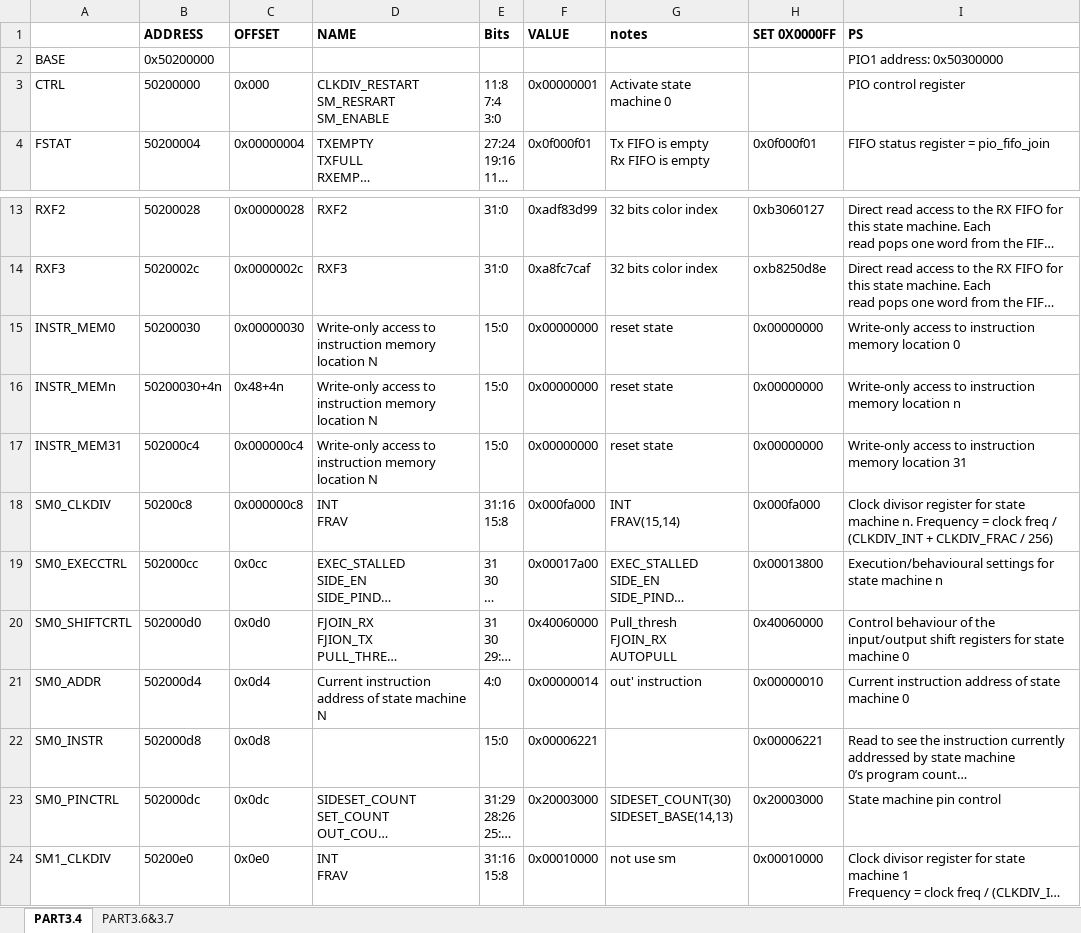
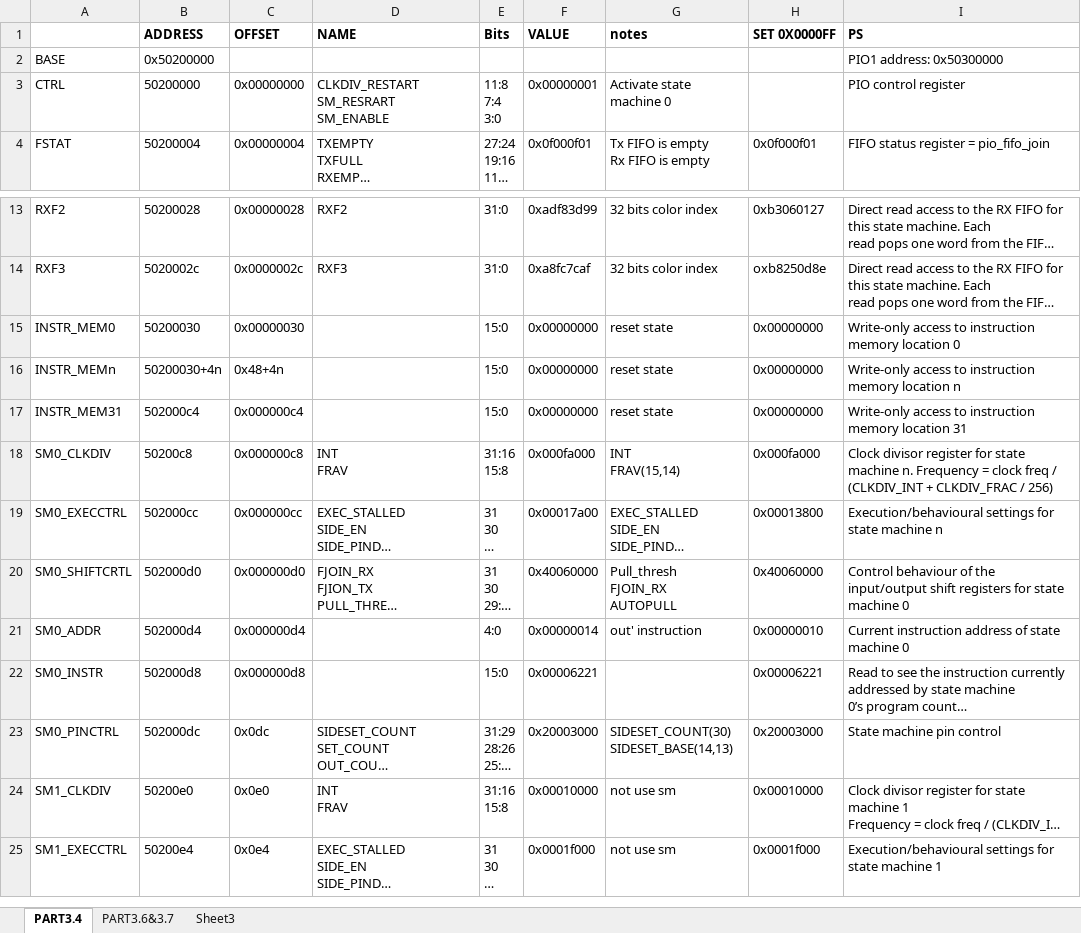
Before and after one commit to ese-detkin-lab/ese5190-2022-lab2-into-the-void-star, an Excel workbook: PIO Lisf of Registers.xlsx, sheet PART3.4, drawn as a sheet; only a part is shown, gaps mark what is left out; the shorter side is filled out with more unchanged rows; long unchanged cells end in …; values as stored, in another font and other column widths than the file's, no borders; charts and pictures not drawn; the diff names each change by its address in the sheet, - before the commit and + after, or states it on an @@ line.

Commit message:
Add files via upload

```diff
--- a/PIO Lisf of Registers.xlsx (sheet PART3.4)
+++ b/PIO Lisf of Registers.xlsx (sheet PART3.4)
+sheet tab: Sheet3
-C3 (OFFSET): 0x000
+C3 (OFFSET): 0x00000000
-D15:D17 (NAME): Write-only access to instruction memory location N
+D15:D17 (NAME): (empty)
-C19 (OFFSET): 0x0cc
+C19 (OFFSET): 0x000000cc
-C20 (OFFSET): 0x0d0
+C20 (OFFSET): 0x000000d0
-C21 (OFFSET): 0x0d4
+C21 (OFFSET): 0x000000d4
-D21 (NAME): Current instruction address of state machine N
+D21 (NAME): (empty)
-C22 (OFFSET): 0x0d8
+C22 (OFFSET): 0x000000d8
```
Also changed, not shown: charts or pictures.
